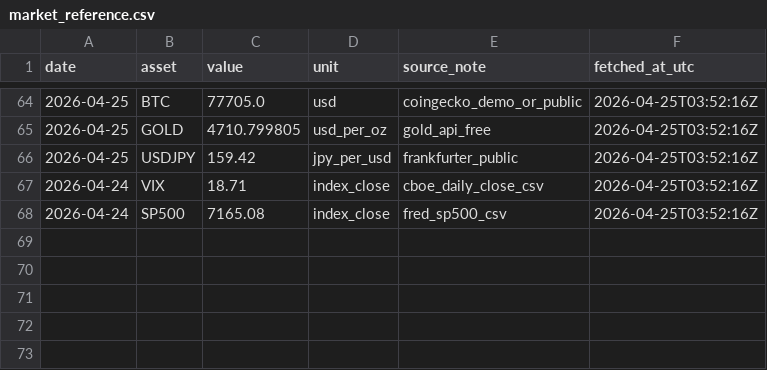
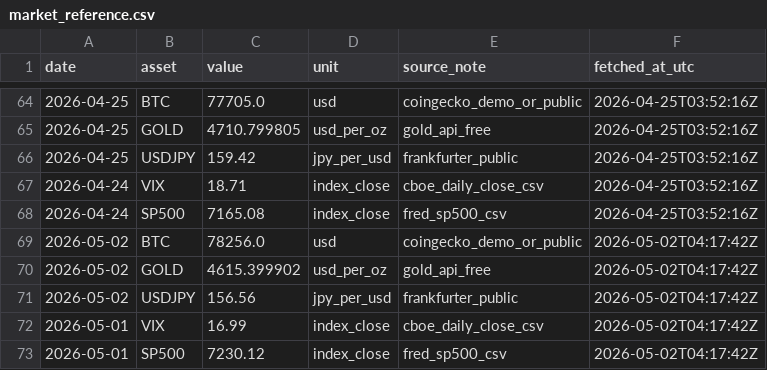
Before and after one commit to ecoin-project/ecoin-public, a CSV file: data/market_reference.csv, drawn as a sheet; only a part is shown, gaps mark what is left out.

```diff
--- a/data/market_reference.csv
+++ b/data/market_reference.csv
@@ -68 +68,6 @@ date,asset,value,unit,source_note,fetched_at_utc
 2026-04-24,SP500,7165.08,index_close,fred_sp500_csv,2026-04-25T03:52:16Z
+2026-05-02,BTC,78256.0,usd,coingecko_demo_or_public,2026-05-02T04:17:42Z
+2026-05-02,GOLD,4615.399902,usd_per_oz,gold_api_free,2026-05-02T04:17:42Z
+2026-05-02,USDJPY,156.56,jpy_per_usd,frankfurter_public,2026-05-02T04:17:42Z
+2026-05-01,VIX,16.99,index_close,cboe_daily_close_csv,2026-05-02T04:17:42Z
+2026-05-01,SP500,7230.12,index_close,fred_sp500_csv,2026-05-02T04:17:42Z
```
